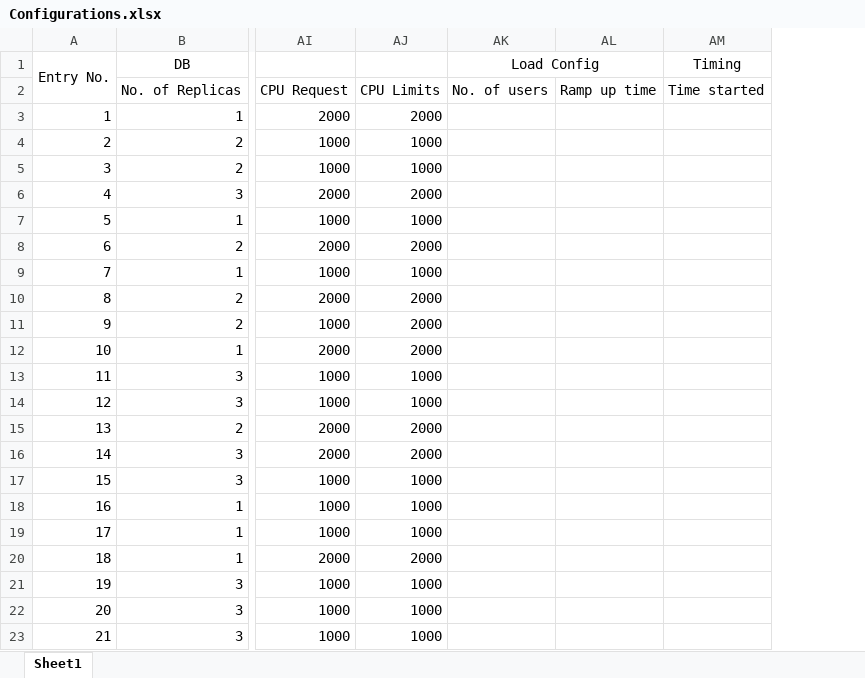
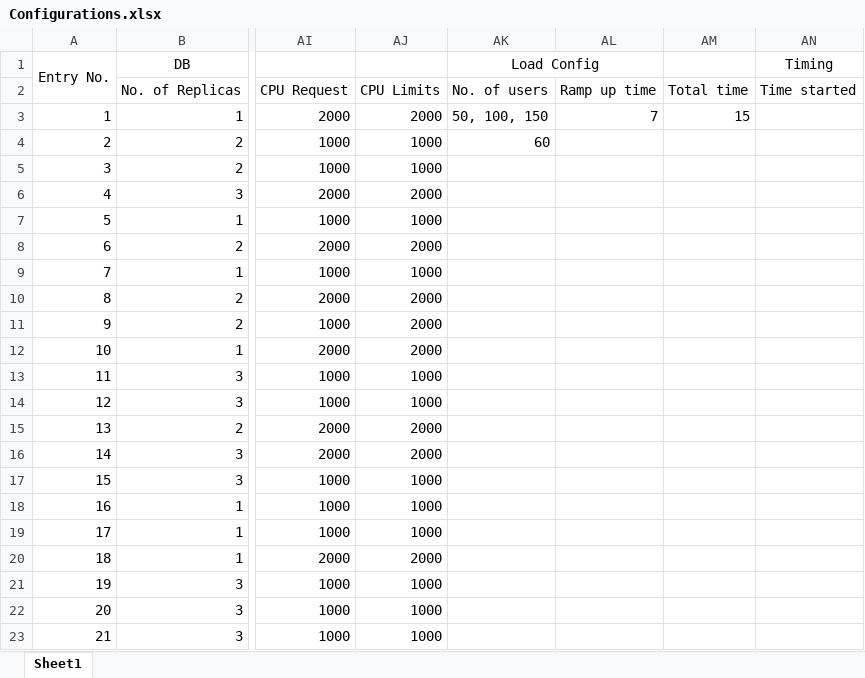
Before and after one commit to KartikChawla-droid/Kube_TeaStore_configs_data_collection, an Excel workbook: Configurations.xlsx, sheet Sheet1, drawn as a sheet; only a part is shown, gaps mark what is left out; values as stored, in another font and other column widths than the file's, no borders; the diff names each change by its address in the sheet, - before the commit and + after, or states it on an @@ line.

Commit message:
test configs created from tuned configs

```diff
--- a/Configurations.xlsx (sheet Sheet1)
+++ b/Configurations.xlsx (sheet Sheet1)
+column AM, rows 2-3: Total time | 15
-AK3: (empty)
+AK3: 50, 100, 150
-AL3: (empty)
+AL3: 7
-AK4: (empty)
+AK4: 60
```
Also changed, not shown: 15 other files.
